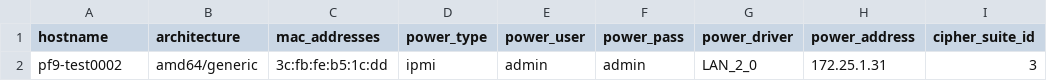
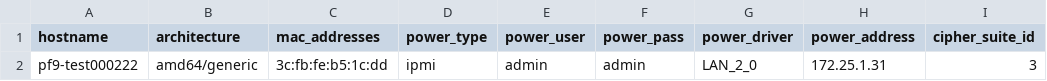
Before and after one commit to Abd-Baraghithi/PF9-testing, a CSV file: machines.csv, drawn as a sheet; only a part is shown; the diff names each change by its address in the sheet, - before the commit and + after, or states it on an @@ line.

Commit message:
Update machines.csv

```diff
--- a/machines.csv
+++ b/machines.csv
-A2 (hostname): pf9-test0002
+A2 (hostname): pf9-test000222
```
